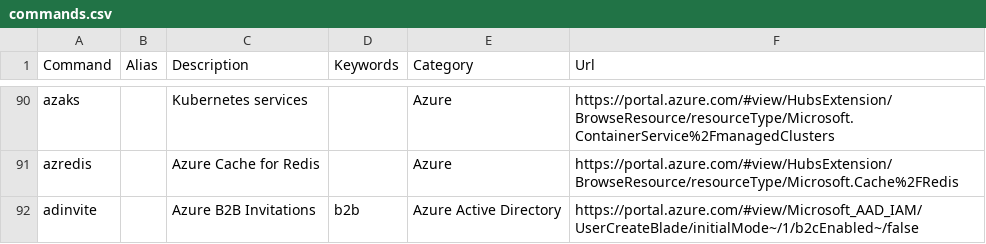
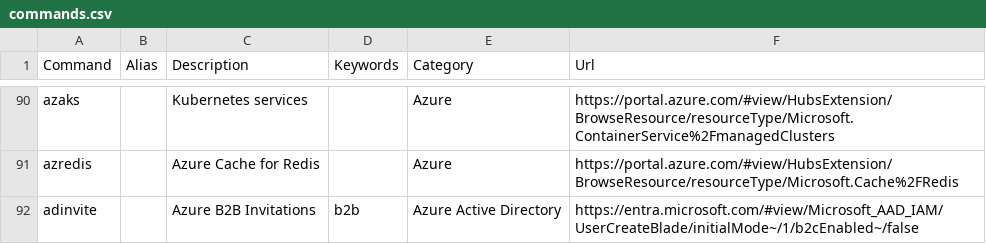
Before and after one commit to merill/cmd, a CSV file: website/config/commands.csv, drawn as a sheet; only a part is shown, gaps mark what is left out.

Commit message:
Updating to entra portal
entra is new landing page and hence updating to that.

```diff
--- a/website/config/commands.csv
+++ b/website/config/commands.csv
@@ -91,2 +91,2 @@ azaks,,Kubernetes services,,Azure,https://portal.azure.com/#view/HubsExtension/B
 azredis,,Azure Cache for Redis,,Azure,https://portal.azure.com/#view/HubsExtension/BrowseResource/resourceType/Microsoft.Cache%2FRedis
-adinvite,,Azure B2B Invitations,b2b,Azure Active Directory,https://portal.azure.com/#view/Microsoft_AAD_IAM/UserCreateBlade/initialMode~/1/b2cEnabled~/false
+adinvite,,Azure B2B Invitations,b2b,Azure Active Directory,https://entra.microsoft.com/#view/Microsoft_AAD_IAM/UserCreateBlade/initialMode~/1/b2cEnabled~/false
```
